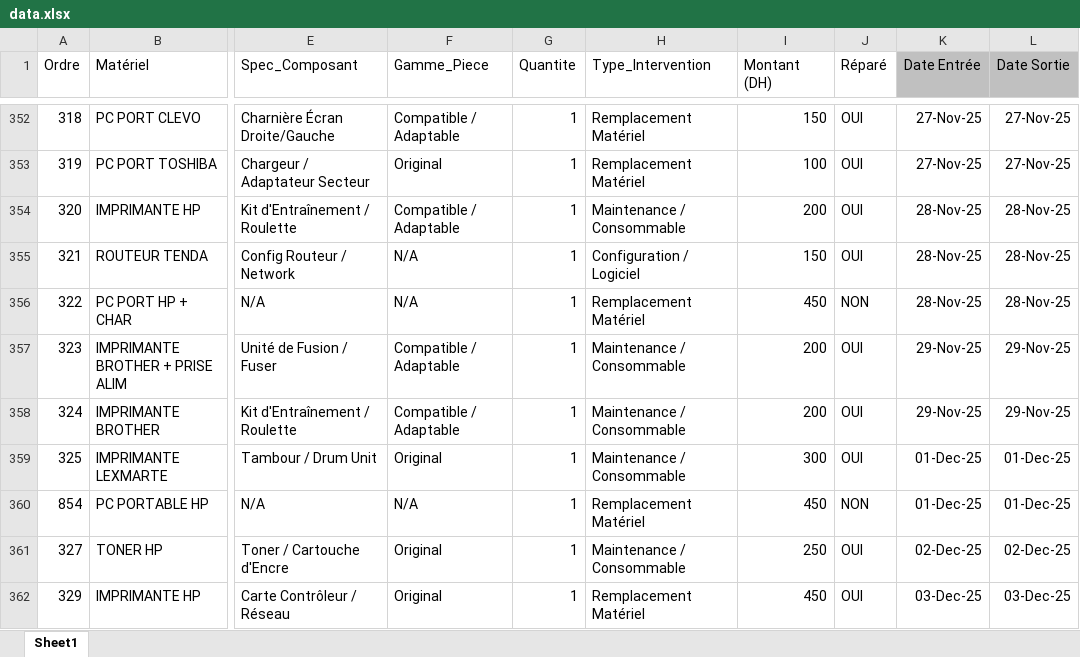
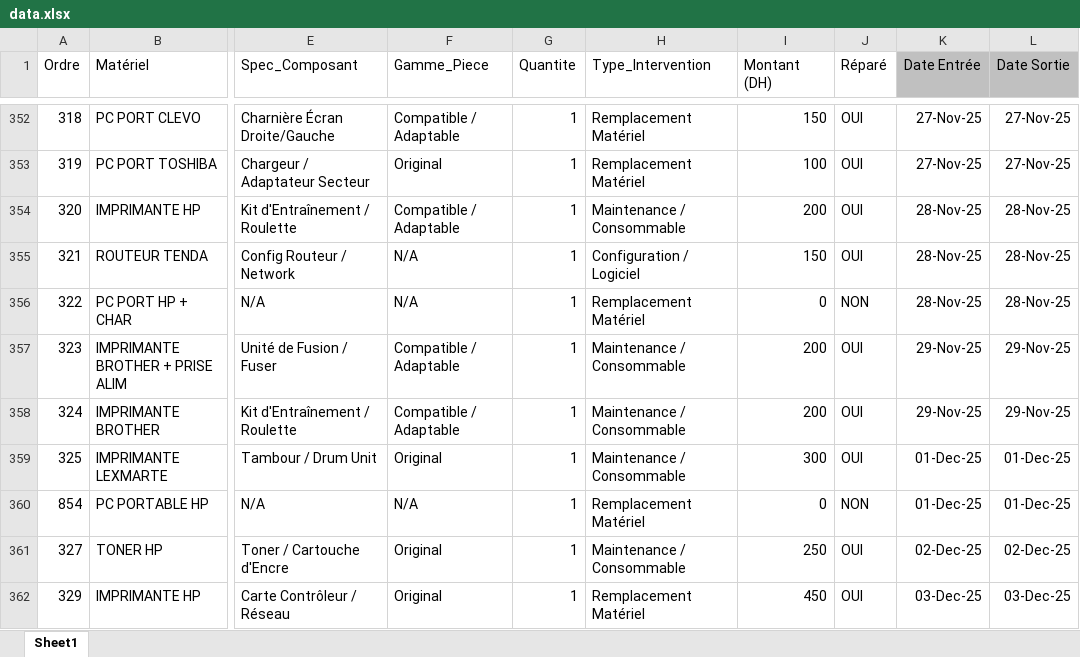
Before and after one commit to Fatima-ZahraDerkaoui/repair-platform, an Excel workbook: backend/data/data.xlsx, sheet Sheet1, drawn as a sheet; only a part is shown, gaps mark what is left out; values as stored, in another font and other column widths than the file's, no borders; the diff covers the shown part only; the diff names each change by its address in the sheet, - before the commit and + after, or states it on an @@ line.

```diff
--- a/backend/data/data.xlsx (sheet Sheet1)
+++ b/backend/data/data.xlsx (sheet Sheet1)
-I356 (Montant (DH)): 450
+I356 (Montant (DH)): 0
-I360 (Montant (DH)): 450
+I360 (Montant (DH)): 0
```
Also changed, not shown: 66 edited cells elsewhere in this sheet, 36 other files.
